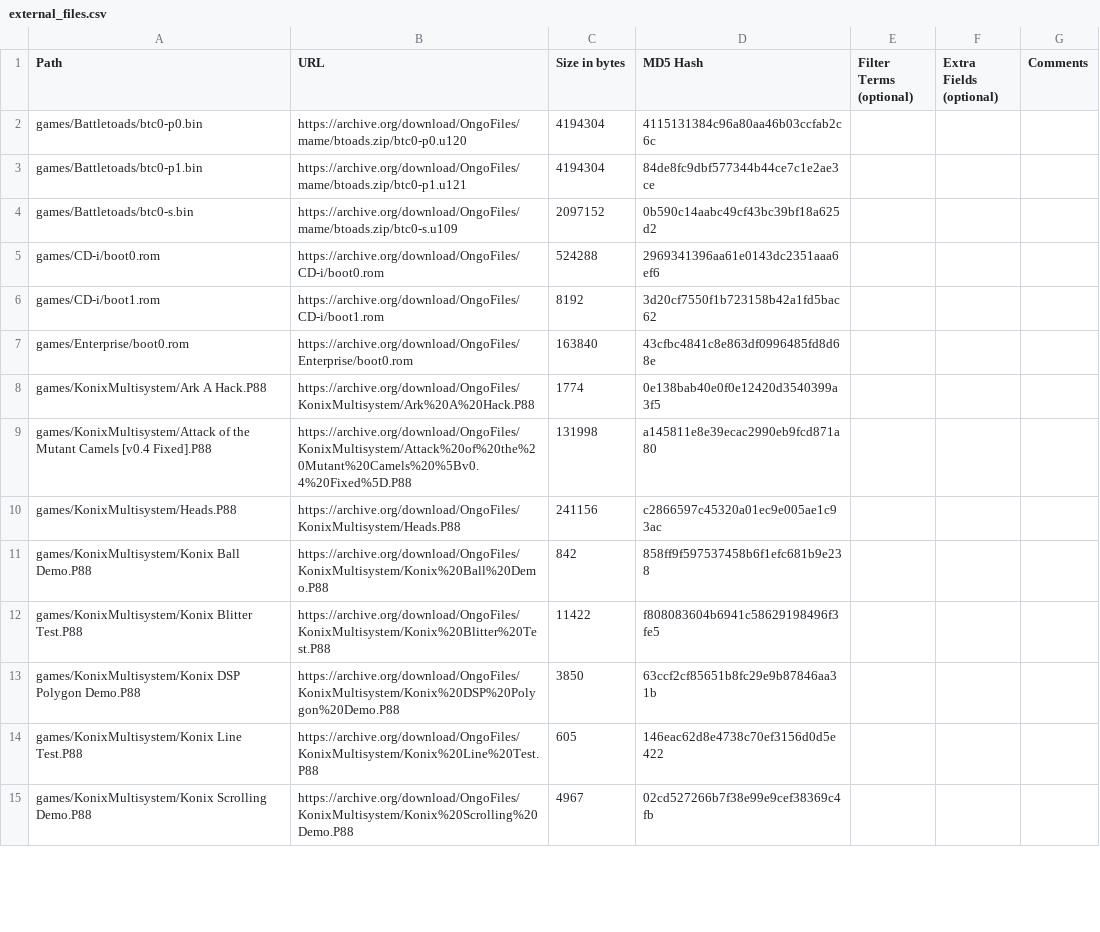
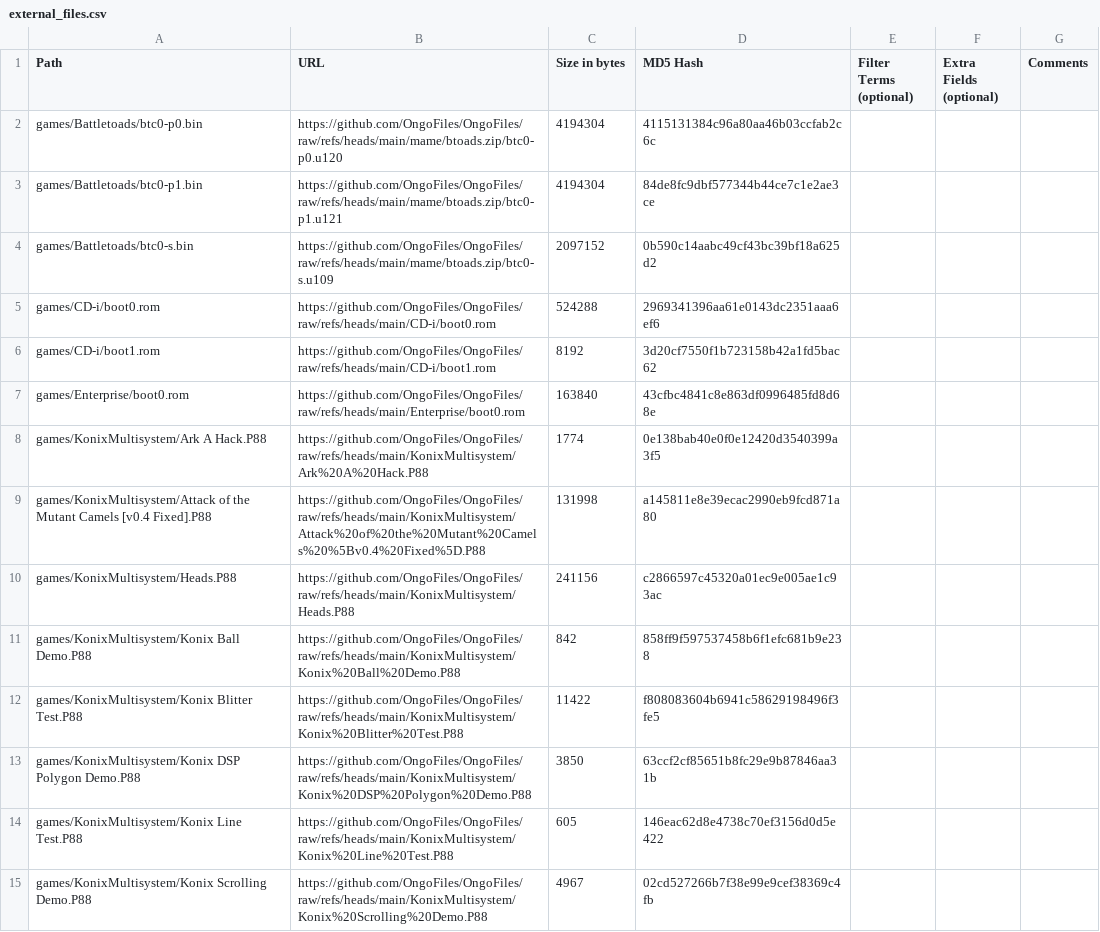
Before and after one commit to OngoGablogian/MiSTer_Ongo, a CSV file: external_files.csv, drawn as a sheet; only a part is shown; the diff covers the shown part only.

Commit message:
update

```diff
--- a/external_files.csv
+++ b/external_files.csv
@@ -1,15 +1,15 @@
 Path,URL,Size in bytes,MD5 Hash,Filter Terms (optional),Extra Fields (optional),Comments
-games/Battletoads/btc0-p0.bin,https://archive.org/download/OngoFiles/mame/btoads.zip/btc0-p0.u120,"4194304",4115131384c96a80aa46b03ccfab2c6c,,,
-games/Battletoads/btc0-p1.bin,https://archive.org/download/OngoFiles/mame/btoads.zip/btc0-p1.u121,"4194304",84de8fc9dbf577344b44ce7c1e2ae3ce,,,
-games/Battletoads/btc0-s.bin,https://archive.org/download/OngoFiles/mame/btoads.zip/btc0-s.u109,"2097152",0b590c14aabc49cf43bc39bf18a625d2,,,
-games/CD-i/boot0.rom,https://archive.org/download/OngoFiles/CD-i/boot0.rom,"524288",2969341396aa61e0143dc2351aaa6ef6,,,
-games/CD-i/boot1.rom,https://archive.org/download/OngoFiles/CD-i/boot1.rom,"8192",3d20cf7550f1b723158b42a1fd5bac62,,,
-games/Enterprise/boot0.rom,https://archive.org/download/OngoFiles/Enterprise/boot0.rom,"163840",43cfbc4841c8e863df0996485fd8d68e,,,
-games/KonixMultisystem/Ark A Hack.P88,https://archive.org/download/OngoFiles/KonixMultisystem/Ark%20A%20Hack.P88,"1774",0e138bab40e0f0e12420d3540399a3f5,,,
-games/KonixMultisystem/Attack of the Mutant Camels [v0.4 Fixed].P88,https://archive.org/download/OngoFiles/KonixMultisystem/Attack%20of%20the%20Mutant%20Camels%20%5Bv0.4%20Fixed%5D.P88,"131998",a145811e8e39ecac2990eb9fcd871a80,,,
-games/KonixMultisystem/Heads.P88,https://archive.org/download/OngoFiles/KonixMultisystem/Heads.P88,"241156",c2866597c45320a01ec9e005ae1c93ac,,,
-games/KonixMultisystem/Konix Ball Demo.P88,https://archive.org/download/OngoFiles/KonixMultisystem/Konix%20Ball%20Demo.P88,"842",858ff9f597537458b6f1efc681b9e238,,,
-games/KonixMultisystem/Konix Blitter Test.P88,https://archive.org/download/OngoFiles/KonixMultisystem/Konix%20Blitter%20Test.P88,"11422",f808083604b6941c58629198496f3fe5,,,
-games/KonixMultisystem/Konix DSP Polygon Demo.P88,https://archive.org/download/OngoFiles/KonixMultisystem/Konix%20DSP%20Polygon%20Demo.P88,"3850",63ccf2cf85651b8fc29e9b87846aa31b,,,
-games/KonixMultisystem/Konix Line Test.P88,https://archive.org/download/OngoFiles/KonixMultisystem/Konix%20Line%20Test.P88,"605",146eac62d8e4738c70ef3156d0d5e422,,,
-games/KonixMultisystem/Konix Scrolling Demo.P88,https://archive.org/download/OngoFiles/KonixMultisystem/Konix%20Scrolling%20Demo.P88,"4967",02cd527266b7f38e99e9cef38369c4fb,,,
+games/Battletoads/btc0-p0.bin,https://github.com/OngoFiles/OngoFiles/raw/refs/heads/main/mame/btoads.zip/btc0-p0.u120,"4194304",4115131384c96a80aa46b03ccfab2c6c,,,
+games/Battletoads/btc0-p1.bin,https://github.com/OngoFiles/OngoFiles/raw/refs/heads/main/mame/btoads.zip/btc0-p1.u121,"4194304",84de8fc9dbf577344b44ce7c1e2ae3ce,,,
+games/Battletoads/btc0-s.bin,https://github.com/OngoFiles/OngoFiles/raw/refs/heads/main/mame/btoads.zip/btc0-s.u109,"2097152",0b590c14aabc49cf43bc39bf18a625d2,,,
+games/CD-i/boot0.rom,https://github.com/OngoFiles/OngoFiles/raw/refs/heads/main/CD-i/boot0.rom,"524288",2969341396aa61e0143dc2351aaa6ef6,,,
+games/CD-i/boot1.rom,https://github.com/OngoFiles/OngoFiles/raw/refs/heads/main/CD-i/boot1.rom,"8192",3d20cf7550f1b723158b42a1fd5bac62,,,
+games/Enterprise/boot0.rom,https://github.com/OngoFiles/OngoFiles/raw/refs/heads/main/Enterprise/boot0.rom,"163840",43cfbc4841c8e863df0996485fd8d68e,,,
+games/KonixMultisystem/Ark A Hack.P88,https://github.com/OngoFiles/OngoFiles/raw/refs/heads/main/KonixMultisystem/Ark%20A%20Hack.P88,"1774",0e138bab40e0f0e12420d3540399a3f5,,,
+games/KonixMultisystem/Attack of the Mutant Camels [v0.4 Fixed].P88,https://github.com/OngoFiles/OngoFiles/raw/refs/heads/main/KonixMultisystem/Attack%20of%20the%20Mutant%20Camels%20%5Bv0.4%20Fixed%5D.P88,"131998",a145811e8e39ecac2990eb9fcd871a80,,,
+games/KonixMultisystem/Heads.P88,https://github.com/OngoFiles/OngoFiles/raw/refs/heads/main/KonixMultisystem/Heads.P88,"241156",c2866597c45320a01ec9e005ae1c93ac,,,
+games/KonixMultisystem/Konix Ball Demo.P88,https://github.com/OngoFiles/OngoFiles/raw/refs/heads/main/KonixMultisystem/Konix%20Ball%20Demo.P88,"842",858ff9f597537458b6f1efc681b9e238,,,
+games/KonixMultisystem/Konix Blitter Test.P88,https://github.com/OngoFiles/OngoFiles/raw/refs/heads/main/KonixMultisystem/Konix%20Blitter%20Test.P88,"11422",f808083604b6941c58629198496f3fe5,,,
+games/KonixMultisystem/Konix DSP Polygon Demo.P88,https://github.com/OngoFiles/OngoFiles/raw/refs/heads/main/KonixMultisystem/Konix%20DSP%20Polygon%20Demo.P88,"3850",63ccf2cf85651b8fc29e9b87846aa31b,,,
+games/KonixMultisystem/Konix Line Test.P88,https://github.com/OngoFiles/OngoFiles/raw/refs/heads/main/KonixMultisystem/Konix%20Line%20Test.P88,"605",146eac62d8e4738c70ef3156d0d5e422,,,
+games/KonixMultisystem/Konix Scrolling Demo.P88,https://github.com/OngoFiles/OngoFiles/raw/refs/heads/main/KonixMultisystem/Konix%20Scrolling%20Demo.P88,"4967",02cd527266b7f38e99e9cef38369c4fb,,,
```
Also changed, not shown: 4 added rows and 27 edited cells elsewhere in this file.
